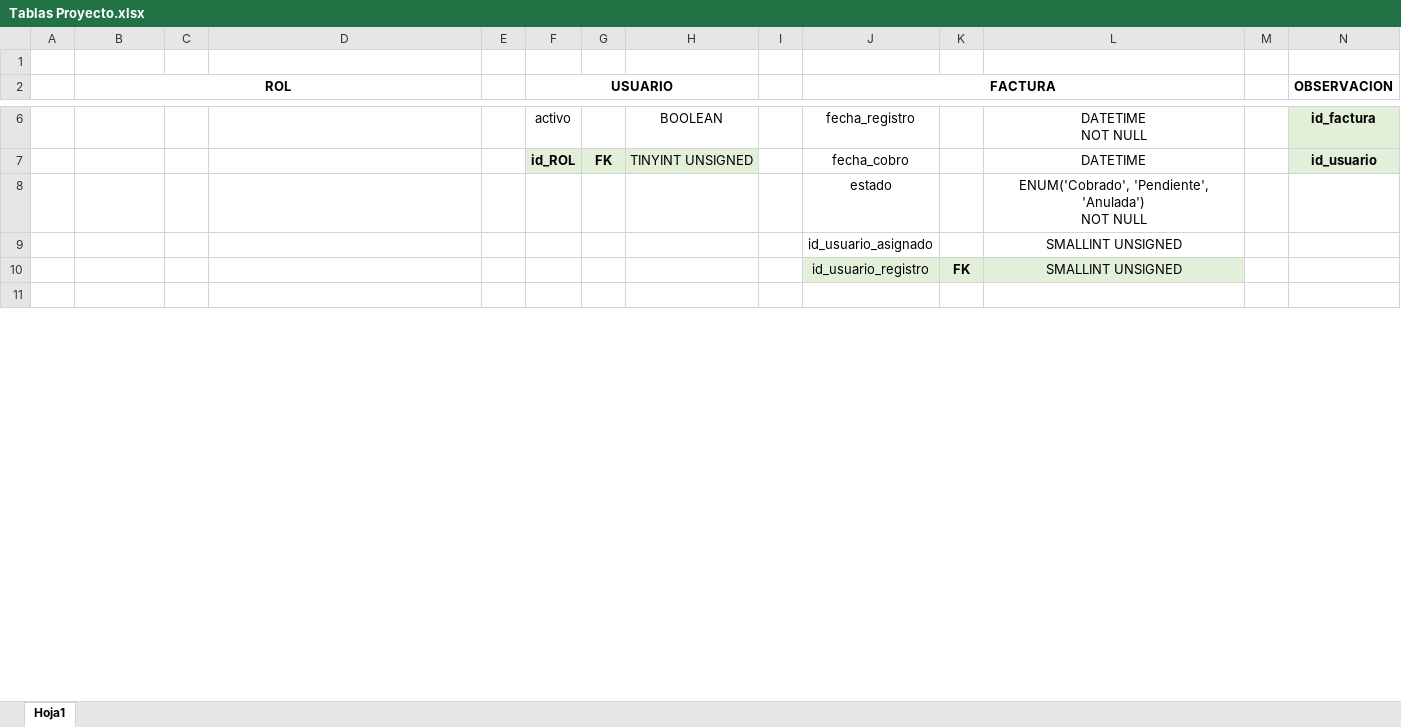
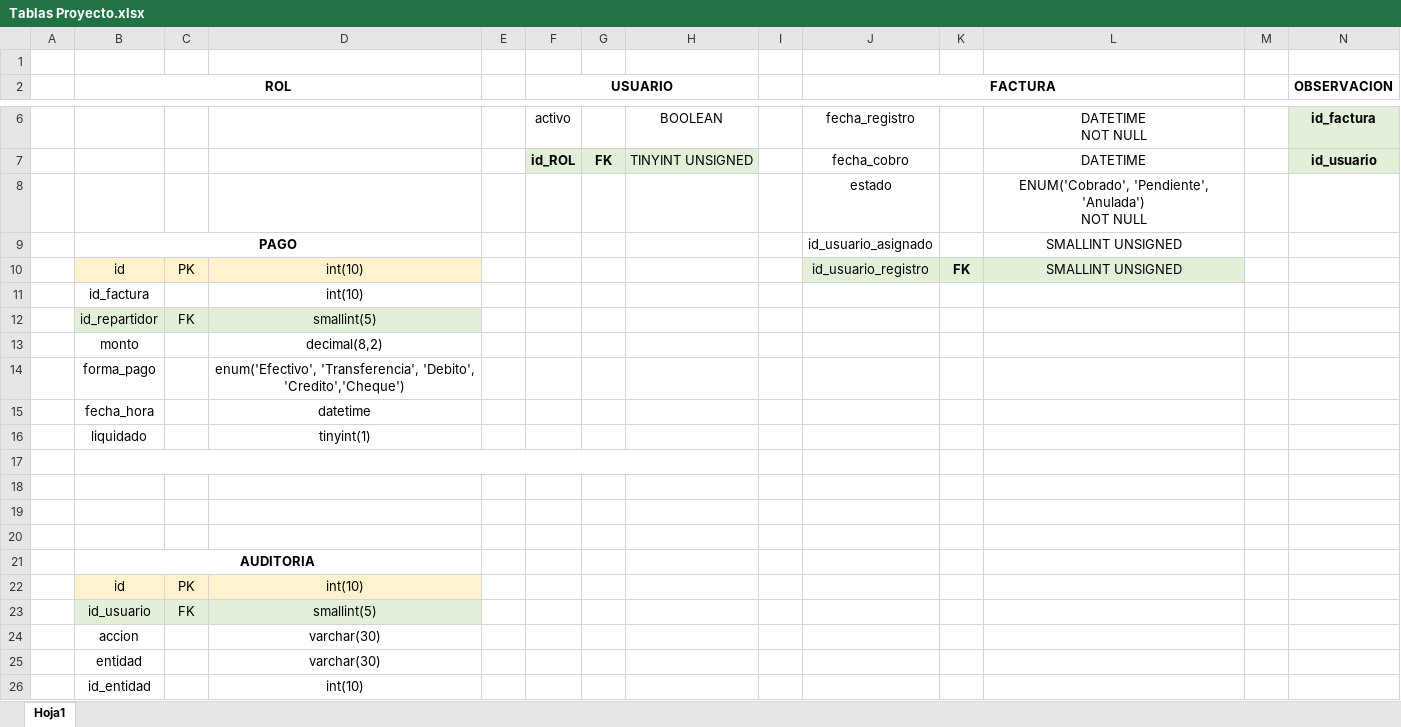
Before and after one commit to paolinialvaro20/Proyecto-Final, an Excel workbook: Tablas Proyecto.xlsx, sheet Hoja1, drawn as a sheet; only a part is shown, gaps mark what is left out; the shorter side is filled out with more unchanged rows; values as stored, in another font and other column widths than the file's, no borders; addresses are those after the commit; rows hold the shown columns only; the diff covers the shown part only; the diff names each change by its address in the sheet, - before the commit and + after, or states it on an @@ line.

Commit message:
Actualizacion de tablas

```diff
--- a/Tablas Proyecto.xlsx (sheet Hoja1)
+++ b/Tablas Proyecto.xlsx (sheet Hoja1)
-B9 (ROL): (empty)
+B9 (ROL): PAGO
+B9:D9 merged
+row 10:  | id | PK | int(10) |  |  |  |  |  | id_usuario_registro | FK | SMALLINT UNSIGNED
+row 11:  | id_factura |  | int(10)
+row 12:  | id_repartidor | FK | smallint(5)
+row 13:  | monto |  | decimal(8,2)
+row 14:  | forma_pago |  | enum('Efectivo', 'Transferencia', 'Debito', 'Credito','Cheque')
+row 15:  | fecha_hora |  | datetime
+row 16:  | liquidado |  | tinyint(1)
+B17:H17 merged
-row 17:  |  |  |  |  |  |  |  |  | id_usuario_registro | FK | SMALLINT UNSIGNED
+row 17: (empty)
-J17:L17 fill: #E2F0D9
+J17:L17 fill: none
+row 18: (empty)
+row 19: (empty)
+row 20: (empty)
+row 21:  | AUDITORIA
+row 22:  | id | PK | int(10)
+row 23:  | id_usuario | FK | smallint(5)
+row 24:  | accion |  | varchar(30)
+row 25:  | entidad |  | varchar(30)
+row 26:  | id_entidad |  | int(10)
```
Also changed, not shown: 11 added rows elsewhere in this sheet.
